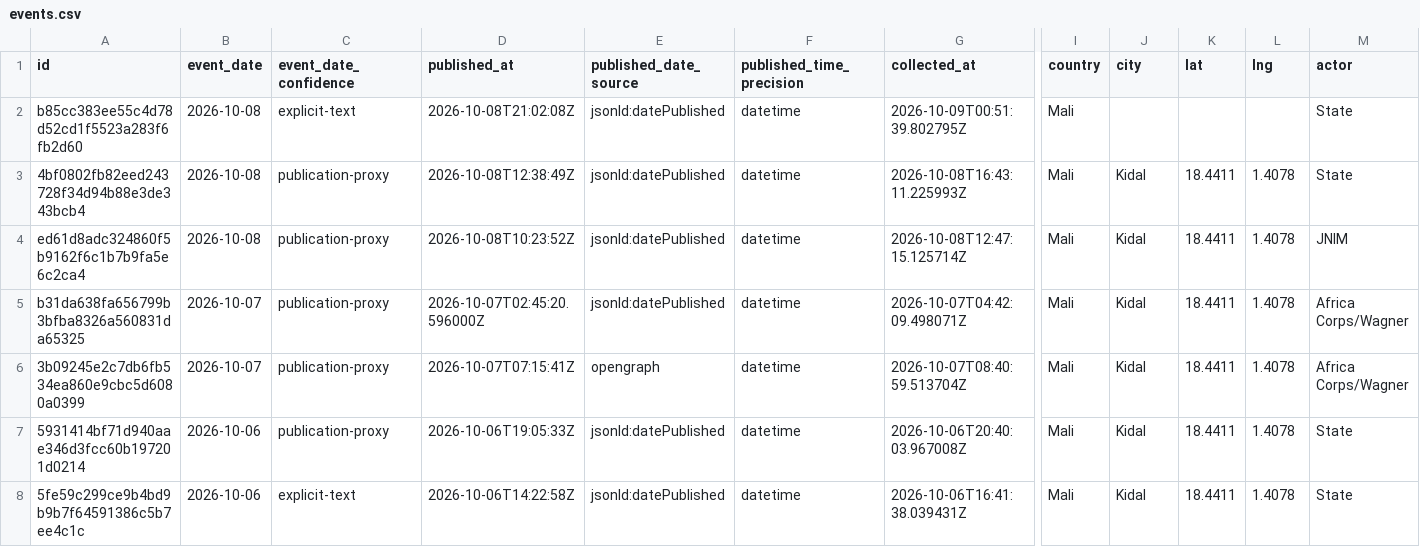
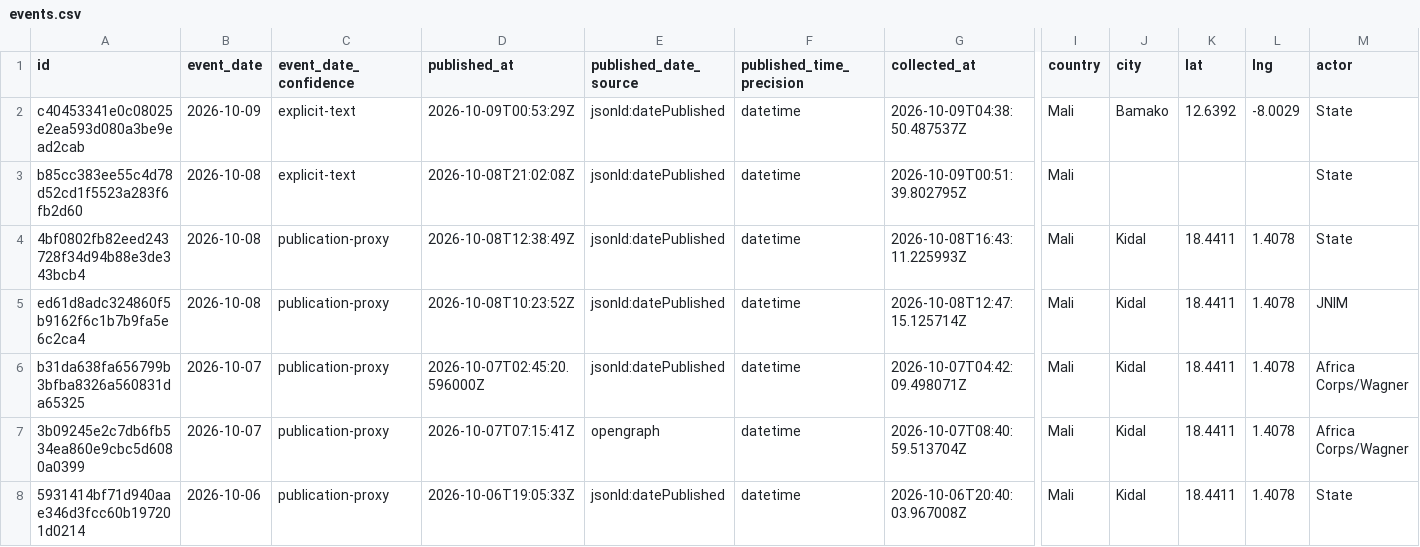
Before and after one commit to mosescosta33/sahel-data-collection, a CSV file: data/events.csv, drawn as a sheet; only a part is shown, gaps mark what is left out; the shorter side is filled out with more unchanged rows; rows hold the shown columns only; the diff names each change by its address in the sheet, - before the commit and + after, or states it on an @@ line.

```diff
--- a/data/events.csv
+++ b/data/events.csv
+row 2: c40453341e0c08025e2ea593d080a3be9ead2cab | 2026-10-09 | explicit-text | 2026-10-09T00:53:29Z | jsonld:datePublished | datetime | 2026-10-09T04:38:50.487537Z | Mali | Bamako | 12.6392 | -8.0029 | State
```
Also changed, not shown: 19 other files.
